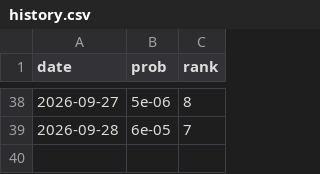
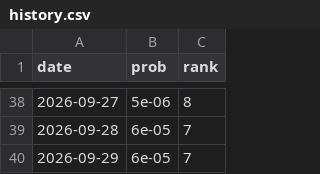
Before and after one commit to june052405/-kbo-playoff-odds, a CSV file: data/history.csv, drawn as a sheet; only a part is shown, gaps mark what is left out; the diff names each change by its address in the sheet, - before the commit and + after, or states it on an @@ line.

```diff
--- a/data/history.csv
+++ b/data/history.csv
+row 40: 2026-09-29 | 6e-05 | 7
```
Also changed, not shown: 1 other file.
